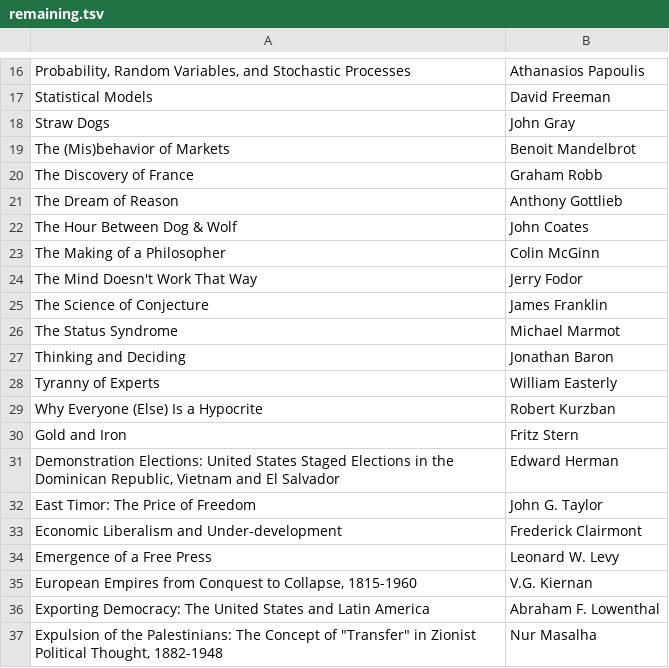
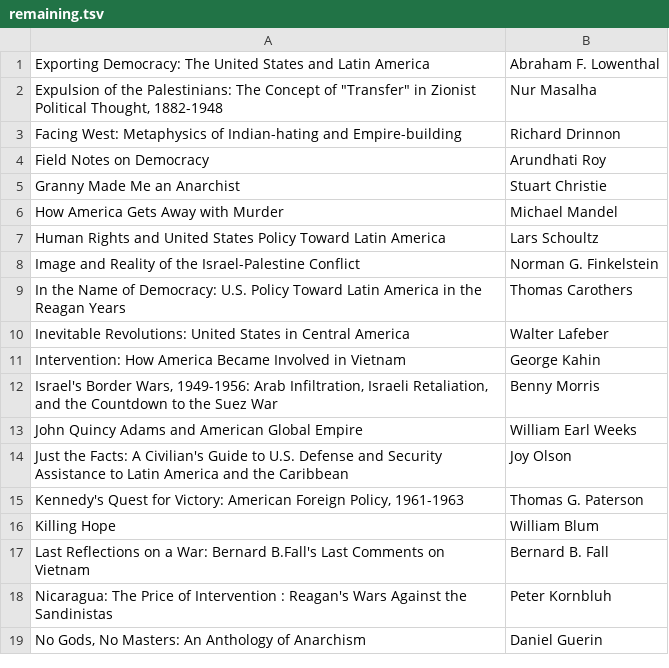
Before and after one commit to ammarm08/noble-books, a TSV file: node/data/remaining.tsv, drawn as a sheet; only a part is shown, gaps mark what is left out; the shorter side is filled out with more unchanged rows; the diff covers the shown part only; the diff names each change by its address in the sheet, - before the commit and + after, or states it on an @@ line.

Commit message:
add all data regardless of completion, and add sorting options

```diff
--- a/node/data/remaining.tsv
+++ b/node/data/remaining.tsv
-row 16: Probability, Random Variables, and Stochastic Processes | Athanasios Papoulis
-row 17: Statistical Models | David Freeman
-row 18: Straw Dogs | John Gray
-row 19: The (Mis)behavior of Markets | Benoit Mandelbrot
-row 20: The Discovery of France | Graham Robb
-row 21: The Dream of Reason | Anthony Gottlieb
-row 22: The Hour Between Dog & Wolf | John Coates
-row 23: The Making of a Philosopher | Colin McGinn
-row 24: The Mind Doesn't Work That Way | Jerry Fodor
-row 25: The Science of Conjecture | James Franklin
-row 26: The Status Syndrome | Michael Marmot
-row 27: Thinking and Deciding | Jonathan Baron
-row 28: Tyranny of Experts | William Easterly
-row 29: Why Everyone (Else) Is a Hypocrite | Robert Kurzban
-row 30: Gold and Iron | Fritz Stern
-row 31: Demonstration Elections: United States Staged Elections in the Dominican Republic, Vietnam and El Salvador | Edward Herman
-row 32: East Timor: The Price of Freedom | John G. Taylor
-row 33: Economic Liberalism and Under-development | Frederick Clairmont
-row 34: Emergence of a Free Press | Leonard W. Levy
-row 35: European Empires from Conquest to Collapse, 1815-1960 | V.G. Kiernan
```
Also changed, not shown: 15 removed rows elsewhere in this file, 14 other files.
